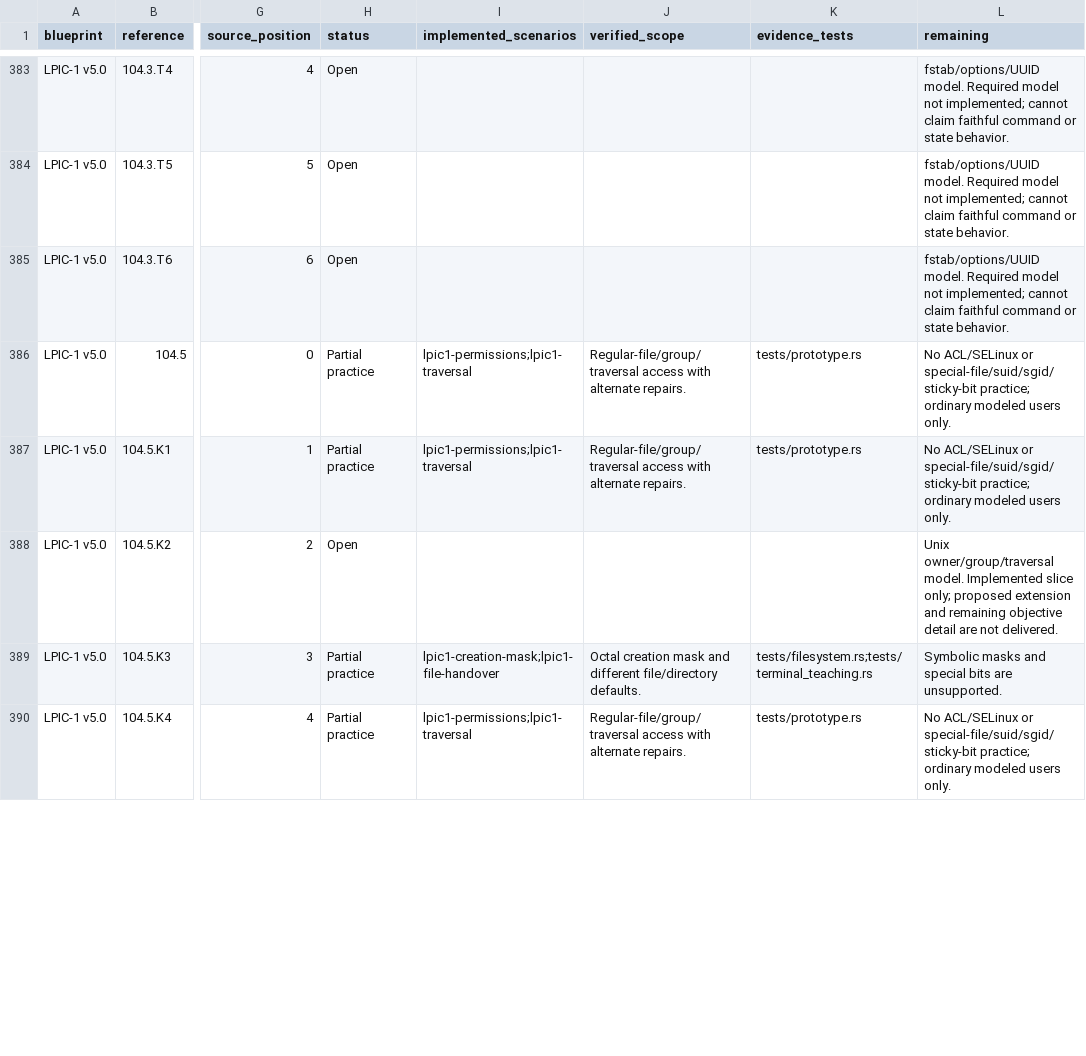
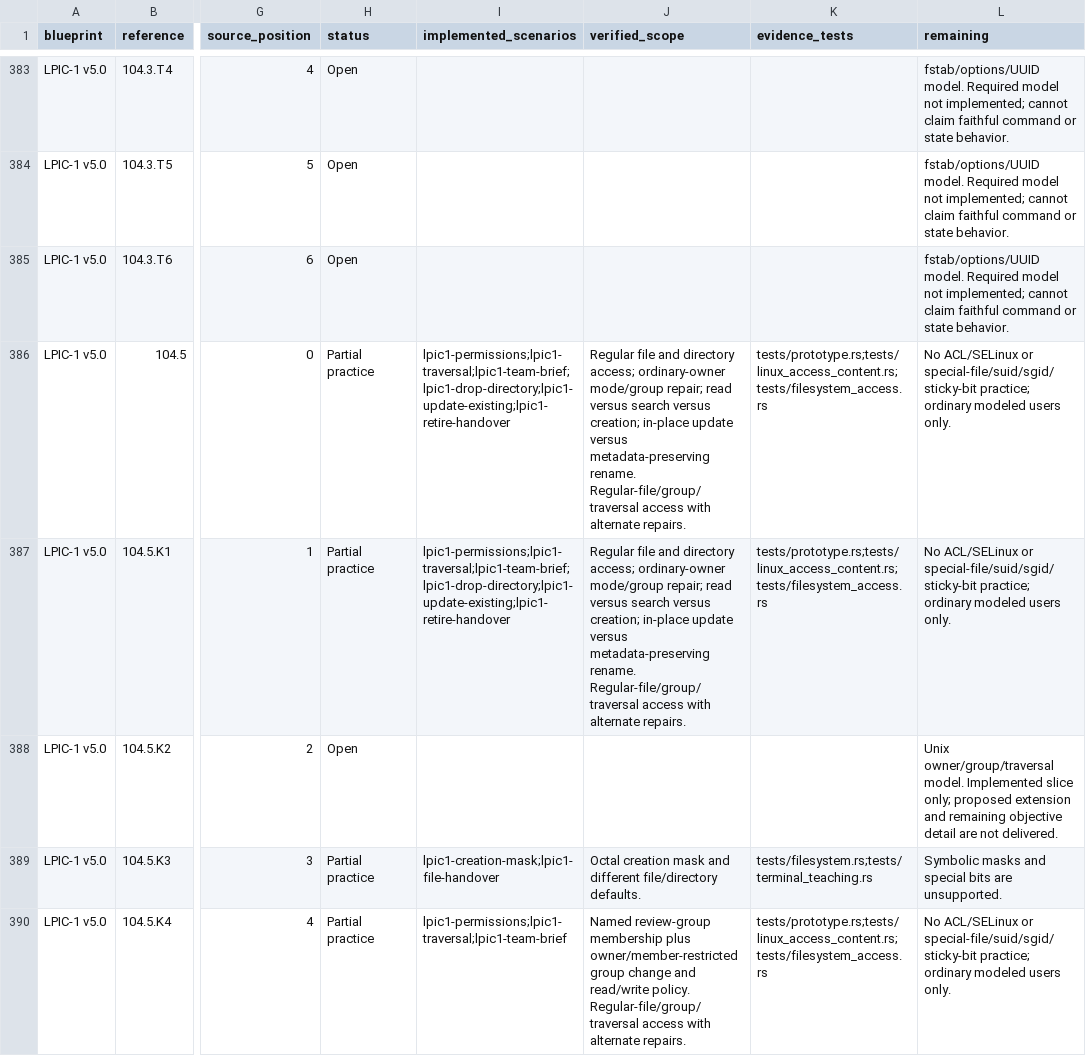
Before and after one commit to drakahari/dlms_learning_lab, a CSV file: docs/SKILL_COVERAGE.csv, drawn as a sheet; only a part is shown, gaps mark what is left out; the diff covers the shown part only; the diff names each change by its address in the sheet, - before the commit and + after, or states it on an @@ line.

Commit message:
Teach group access and metadata-safe file changes through four native terminal labs

```diff
--- a/docs/SKILL_COVERAGE.csv
+++ b/docs/SKILL_COVERAGE.csv
-I386:I387 (implemented_scenarios): lpic1-permissions;lpic1-traversal
+I386:I387 (implemented_scenarios): lpic1-permissions;lpic1-traversal;lpic1-team-brief;lpic1-drop-directory;lpic1-update-existing;lpic1-retire-handover
-J386:J387 (verified_scope): Regular-file/group/traversal access…
+J386:J387 (verified_scope): Regular file and directory access; ordinary-owner mode/group repair; read versus search versus creation; in-place update versus metadata-preserving rename. Regular-file/group/traversal access…
-K386:K387 (evidence_tests): tests/prototype.rs
+K386:K387 (evidence_tests): tests/prototype.rs;tests/linux_access_content.rs;tests/filesystem_access.rs
-I390 (implemented_scenarios): lpic1-permissions;lpic1-traversal
+I390 (implemented_scenarios): lpic1-permissions;lpic1-traversal;lpic1-team-brief
-J390 (verified_scope): Regular-file/group/traversal access…
+J390 (verified_scope): Named review-group membership plus owner/member-restricted group change and read/write policy. Regular-file/group/traversal access…
-K390 (evidence_tests): tests/prototype.rs
+K390 (evidence_tests): tests/prototype.rs;tests/linux_access_content.rs;tests/filesystem_access.rs
```
Also changed, not shown: 8 edited cells elsewhere in this file, docs/CURRICULUM.csv, 21 other files.
